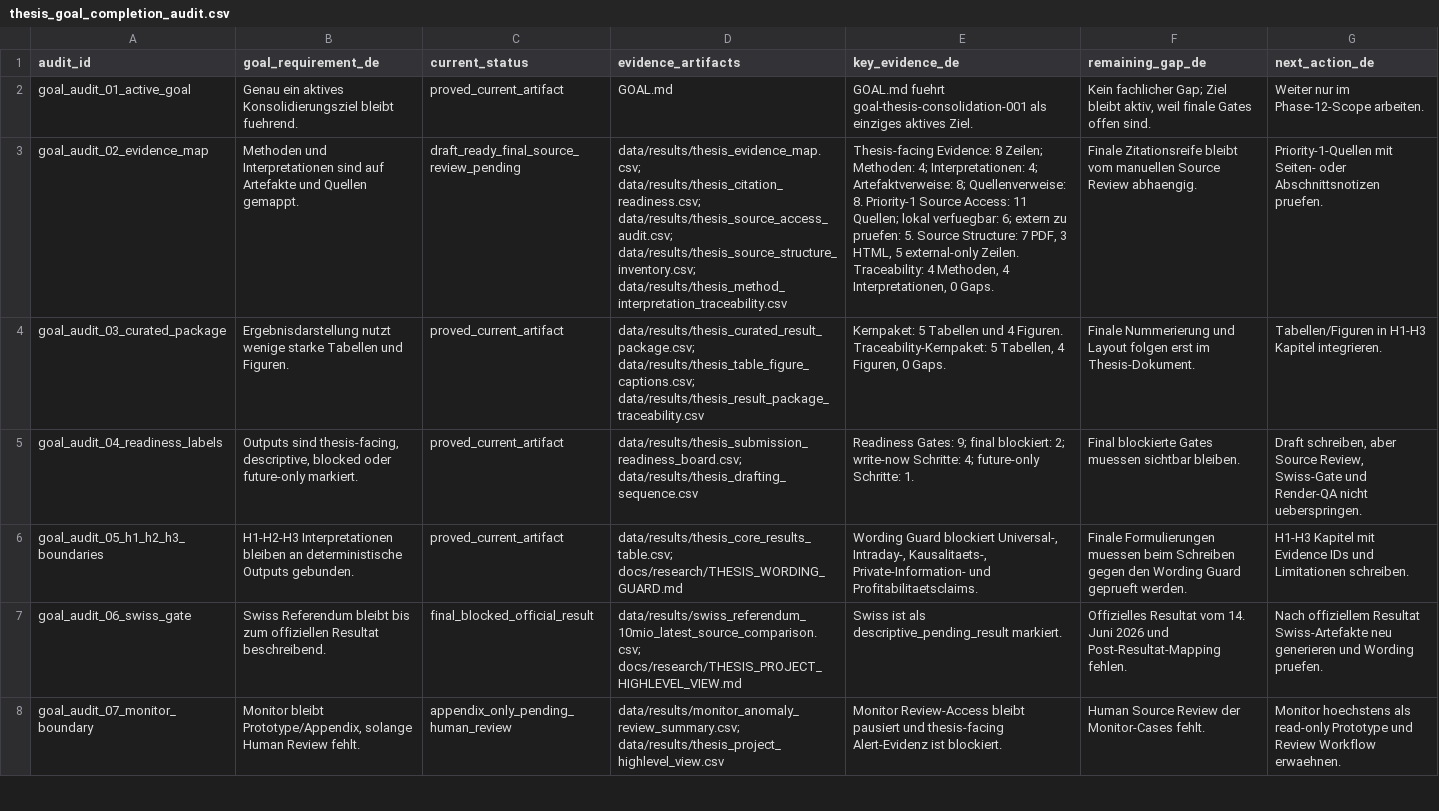
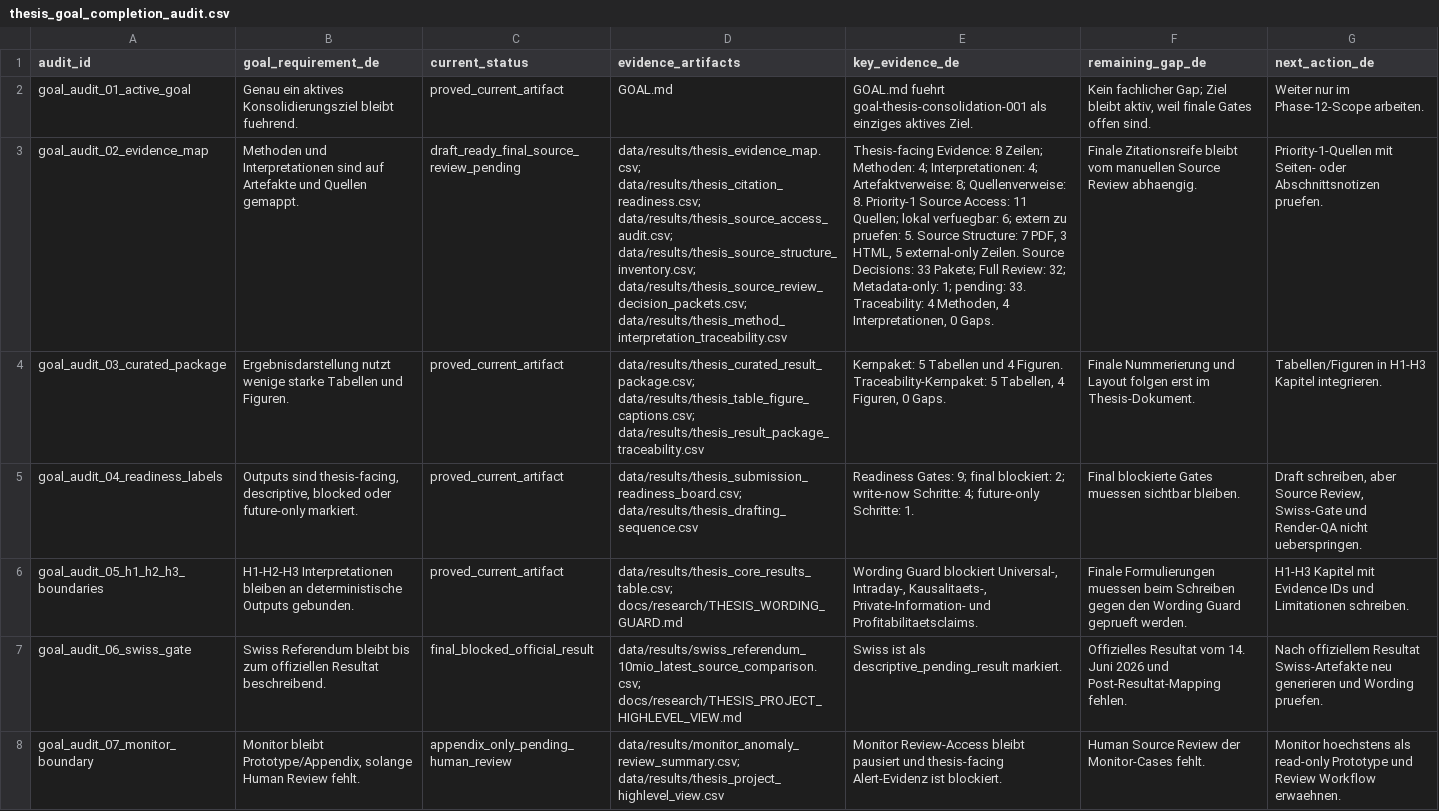
Before and after one commit to Pablozh123/multi-agent-orchestration-informational-efficiency, a CSV file: data/results/thesis_goal_completion_audit.csv, drawn as a sheet; only a part is shown; the diff names each change by its address in the sheet, - before the commit and + after, or states it on an @@ line.

```diff
--- a/data/results/thesis_goal_completion_audit.csv
+++ b/data/results/thesis_goal_completion_audit.csv
-D3 (evidence_artifacts): …data/results/thesis_source_access_audit.csv; data/results/thesis_source_structure_inventory.csv; data/results/thesis_method_interpretation_traceability.csv
+D3 (evidence_artifacts): …data/results/thesis_source_access_audit.csv; data/results/thesis_source_structure_inventory.csv; data/results/thesis_source_review_decision_packets.csv; data/results/thesis_method_interpretation_traceability.csv
-E3 (key_evidence_de): …external-only Zeilen. Traceability: 4…
+E3 (key_evidence_de): …external-only Zeilen. Source Decisions: 33 Pakete; Full Review: 32; Metadata-only: 1; pending: 33. Traceability: 4…
```
Also changed, not shown: data/results/thesis_consolidation_index.csv, 14 other files.
